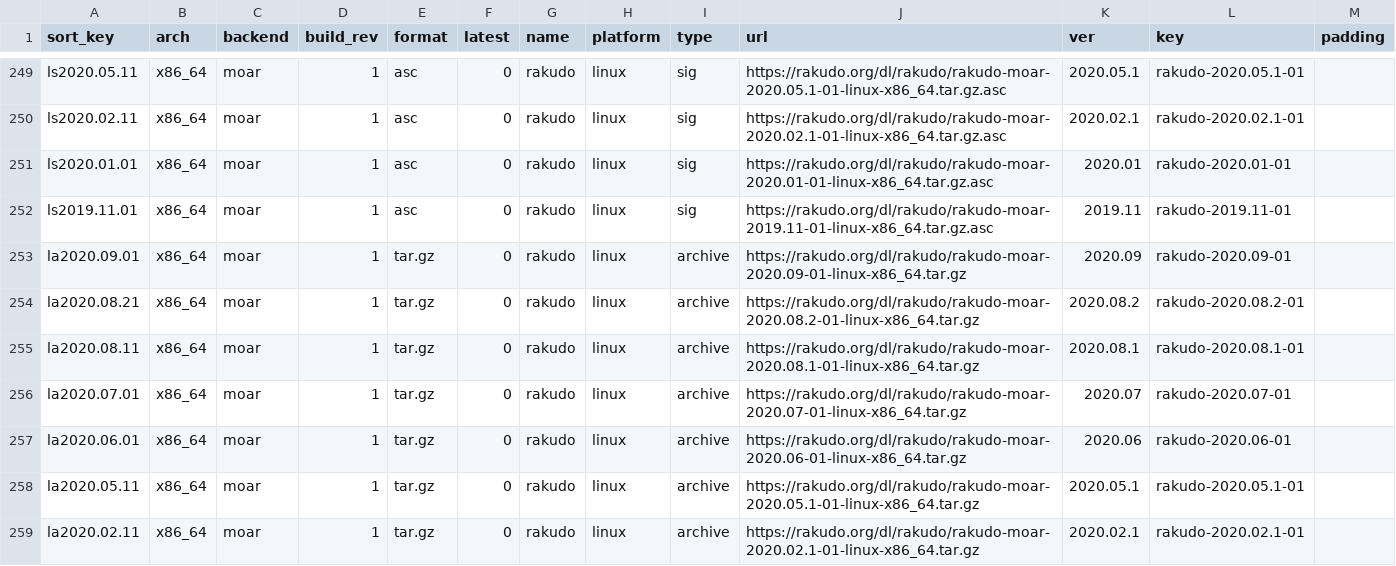
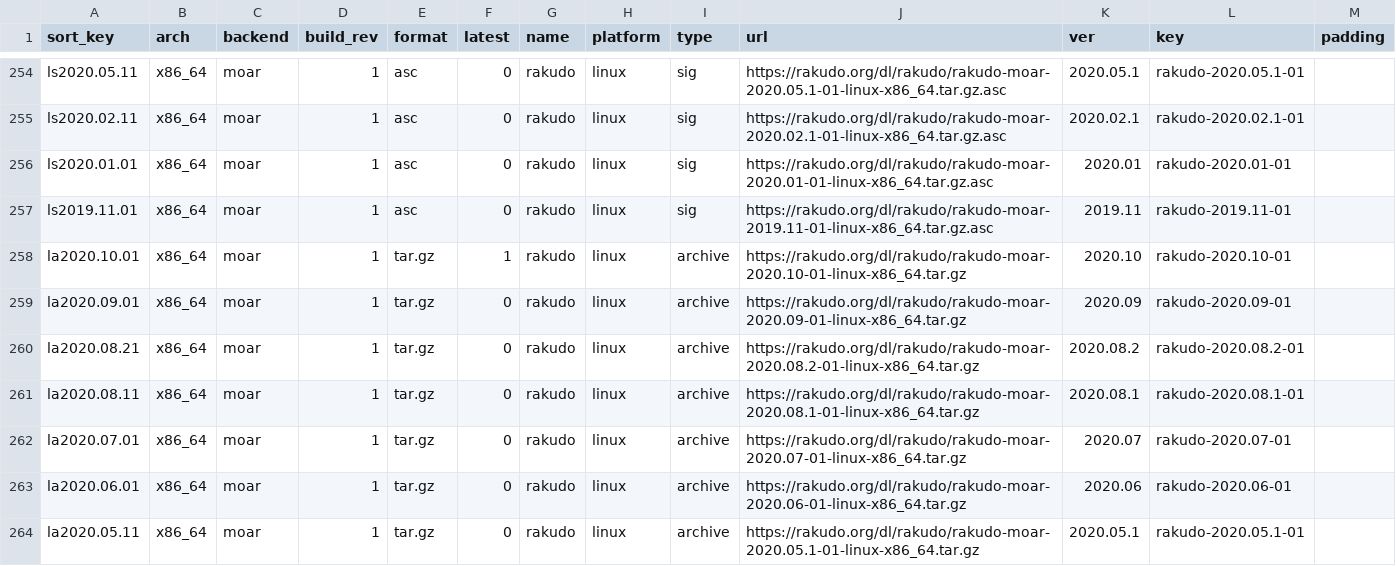
Before and after one commit to skaji/rakudo-releases, a CSV file: rakudo-releases.v1.csv, drawn as a sheet; only a part is shown, gaps mark what is left out; the shorter side is filled out with more unchanged rows; the diff covers the shown part only.

```diff
--- a/rakudo-releases.v1.csv
+++ b/rakudo-releases.v1.csv
@@ -252,2 +257,3 @@ ls2020.01.01,x86_64,moar,1,asc,0,rakudo,linux,sig,https://rakudo.org/dl/rakudo/r
 ls2019.11.01,x86_64,moar,1,asc,0,rakudo,linux,sig,https://rakudo.org/dl/rakudo/rakudo-moar-2019.11-01-linux-x86_64.tar.gz.asc,2019.11,rakudo-2019.11-01,
+la2020.10.01,x86_64,moar,1,tar.gz,1,rakudo,linux,archive,https://rakudo.org/dl/rakudo/rakudo-moar-2020.10-01-linux-x86_64.tar.gz,2020.10,rakudo-2020.10-01,
 la2020.09.01,x86_64,moar,1,tar.gz,0,rakudo,linux,archive,https://rakudo.org/dl/rakudo/rakudo-moar-2020.09-01-linux-x86_64.tar.gz,2020.09,rakudo-2020.09-01,
```
Also changed, not shown: 5 added rows elsewhere in this file.
